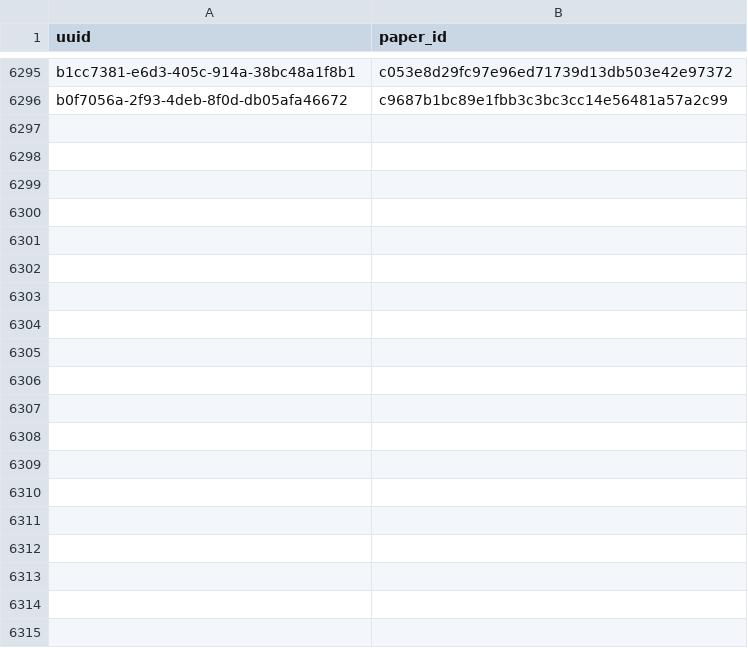
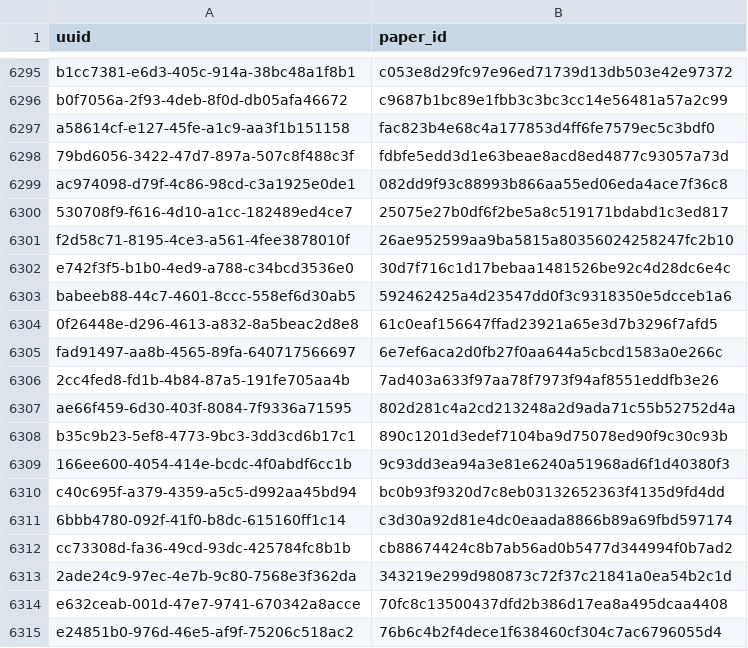
Before and after one commit to dev-SR/research-paper-downloader-pdf, a CSV file: data/info/done.csv, drawn as a sheet; only a part is shown, gaps mark what is left out; the diff covers the shown part only; the diff names each change by its address in the sheet, - before the commit and + after, or states it on an @@ line.

Commit message:
518 papers downloaded

```diff
--- a/data/info/done.csv
+++ b/data/info/done.csv
+row 6297: a58614cf-e127-45fe-a1c9-aa3f1b151158 | fac823b4e68c4a177853d4ff6fe7579ec5c3bdf0
+row 6298: 79bd6056-3422-47d7-897a-507c8f488c3f | fdbfe5edd3d1e63beae8acd8ed4877c93057a73d
+row 6299: ac974098-d79f-4c86-98cd-c3a1925e0de1 | 082dd9f93c88993b866aa55ed06eda4ace7f36c8
+row 6300: 530708f9-f616-4d10-a1cc-182489ed4ce7 | 25075e27b0df6f2be5a8c519171bdabd1c3ed817
+row 6301: f2d58c71-8195-4ce3-a561-4fee3878010f | 26ae952599aa9ba5815a80356024258247fc2b10
+row 6302: e742f3f5-b1b0-4ed9-a788-c34bcd3536e0 | 30d7f716c1d17bebaa1481526be92c4d28dc6e4c
+row 6303: babeeb88-44c7-4601-8ccc-558ef6d30ab5 | 592462425a4d23547dd0f3c9318350e5dcceb1a6
+row 6304: 0f26448e-d296-4613-a832-8a5beac2d8e8 | 61c0eaf156647ffad23921a65e3d7b3296f7afd5
+row 6305: fad91497-aa8b-4565-89fa-640717566697 | 6e7ef6aca2d0fb27f0aa644a5cbcd1583a0e266c
+row 6306: 2cc4fed8-fd1b-4b84-87a5-191fe705aa4b | 7ad403a633f97aa78f7973f94af8551eddfb3e26
+row 6307: ae66f459-6d30-403f-8084-7f9336a71595 | 802d281c4a2cd213248a2d9ada71c55b52752d4a
+row 6308: b35c9b23-5ef8-4773-9bc3-3dd3cd6b17c1 | 890c1201d3edef7104ba9d75078ed90f9c30c93b
+row 6309: 166ee600-4054-414e-bcdc-4f0abdf6cc1b | 9c93dd3ea94a3e81e6240a51968ad6f1d40380f3
+row 6310: c40c695f-a379-4359-a5c5-d992aa45bd94 | bc0b93f9320d7c8eb03132652363f4135d9fd4dd
+row 6311: 6bbb4780-092f-41f0-b8dc-615160ff1c14 | c3d30a92d81e4dc0eaada8866b89a69fbd597174
+row 6312: cc73308d-fa36-49cd-93dc-425784fc8b1b | cb88674424c8b7ab56ad0b5477d344994f0b7ad2
+row 6313: 2ade24c9-97ec-4e7b-9c80-7568e3f362da | 343219e299d980873c72f37c21841a0ea54b2c1d
+row 6314: e632ceab-001d-47e7-9741-670342a8acce | 70fc8c13500437dfd2b386d17ea8a495dcaa4408
+row 6315: e24851b0-976d-46e5-af9f-75206c518ac2 | 76b6c4b2f4dece1f638460cf304c7ac6796055d4
```
Also changed, not shown: 50 added rows elsewhere in this file, data/info/errors.csv, data/info/not_found.csv, 1 other file.
